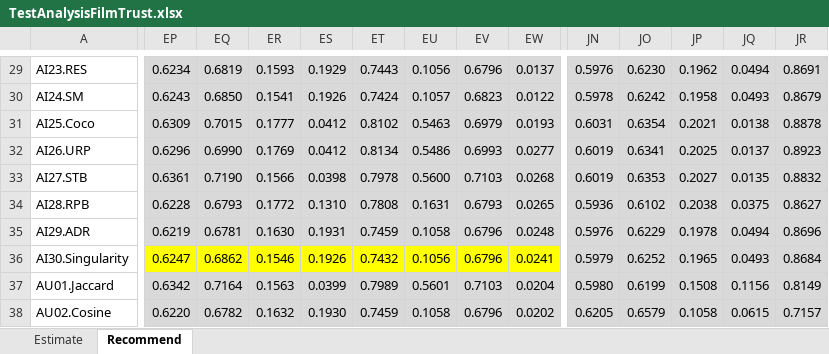
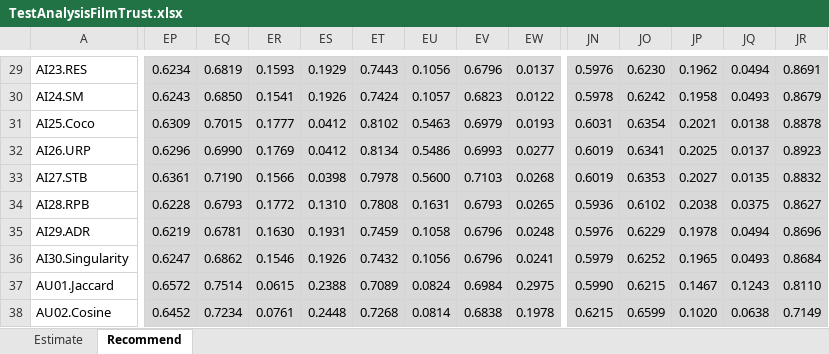
Before and after one commit to locnguyenacademic/sim, an Excel workbook: 4_testing/neighborcf/filmtrust/2022.05.19-big/TestAnalysisFilmTrust.xlsx, sheet Recommend, drawn as a sheet; only a part is shown, gaps mark what is left out; values as stored, in another font and other column widths than the file's, no borders; the diff covers the shown part only; the diff names each change by its address in the sheet, - before the commit and + after, or states it on an @@ line.

```diff
--- a/4_testing/neighborcf/filmtrust/2022.05.19-big/TestAnalysisFilmTrust.xlsx (sheet Recommend)
+++ b/4_testing/neighborcf/filmtrust/2022.05.19-big/TestAnalysisFilmTrust.xlsx (sheet Recommend)
-EP36:EW36 fill: #FFFF00
+EP36:EW36 fill: #D9D9D9
-EP37: 0.6342
+EP37: 0.6572
-EQ37: 0.7164
+EQ37: 0.7514
-ER37: 0.1563
+ER37: 0.0615
-ES37: 0.0399
+ES37: 0.2388
-ET37: 0.7989
+ET37: 0.7089
-EU37: 0.5601
+EU37: 0.0824
-EV37: 0.7103
+EV37: 0.6984
-EW37: 0.0204
+EW37: 0.2975
-JN37: 0.5980
+JN37: 0.5990
-JO37: 0.6199
+JO37: 0.6215
-JP37: 0.1508
+JP37: 0.1467
-JQ37: 0.1156
+JQ37: 0.1243
-JR37: 0.8149
+JR37: 0.8110
-EP38: 0.6220
+EP38: 0.6452
-EQ38: 0.6782
+EQ38: 0.7234
-ER38: 0.1632
+ER38: 0.0761
-ES38: 0.1930
+ES38: 0.2448
-ET38: 0.7459
+ET38: 0.7268
-EU38: 0.1058
+EU38: 0.0814
-EV38: 0.6796
+EV38: 0.6838
-EW38: 0.0202
+EW38: 0.1978
-JN38: 0.6205
+JN38: 0.6215
-JO38: 0.6579
+JO38: 0.6599
-JP38: 0.1058
+JP38: 0.1020
-JQ38: 0.0615
+JQ38: 0.0638
-JR38: 0.7157
+JR38: 0.7149
```
Also changed, not shown: 266 edited cells elsewhere in this sheet, 4 other files.
